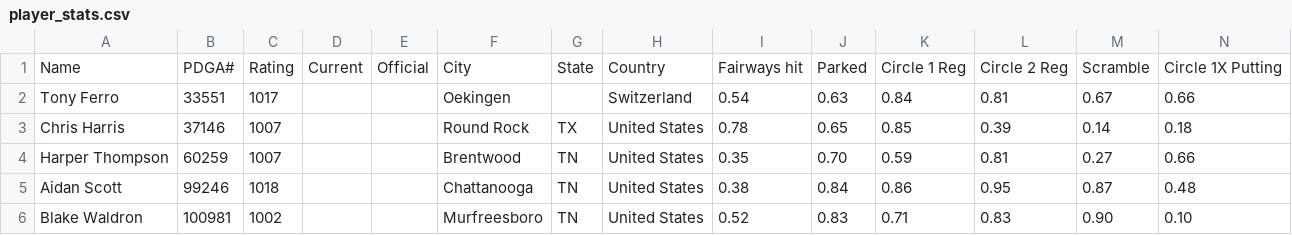
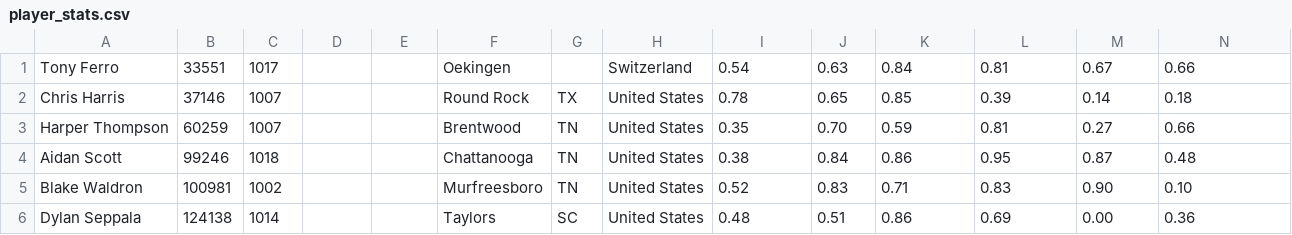
Before and after one commit to grim8020/DiscGo, a CSV file: csv_files/player_stats.csv, drawn as a sheet; only a part is shown; the shorter side is filled out with more unchanged rows; rows hold the shown columns only; the diff names each change by its address in the sheet, - before the commit and + after, or states it on an @@ line.

```diff
--- a/csv_files/player_stats.csv
+++ b/csv_files/player_stats.csv
-row 1: Name | PDGA# | Rating | Current | Official | City | State | Country | Fairways hit | Parked | Circle 1 Reg | Circle 2 Reg | Scramble | Circle 1X Putting
```
Also changed, not shown: 14 other files.
